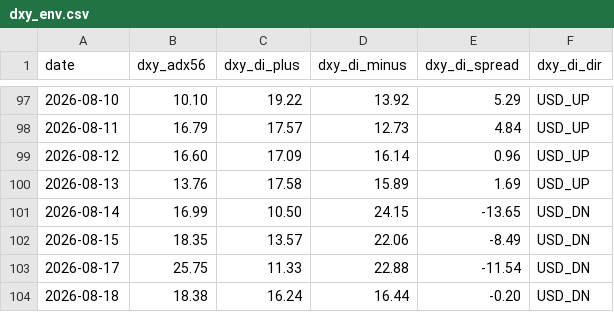
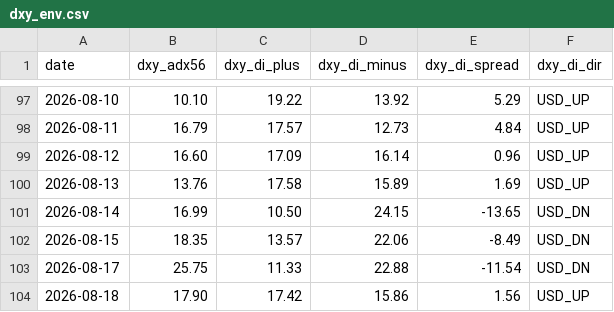
Before and after one commit to arokamiya98-svg/adxscore-heatmap, a CSV file: mt5_data/daily/dxy_env.csv, drawn as a sheet; only a part is shown, gaps mark what is left out.

Commit message:
data: VPS pool update 2026-08-18 22:00:10

```diff
--- a/mt5_data/daily/dxy_env.csv
+++ b/mt5_data/daily/dxy_env.csv
@@ -103,2 +103,2 @@
 2026-08-17,25.75,11.33,22.88,-11.54,USD_DN
-2026-08-18,18.38,16.24,16.44,-0.20,USD_DN
+2026-08-18,17.90,17.42,15.86,1.56,USD_UP
```
Also changed, not shown: mt5_data/ADX_Weekly_Above_v4.csv, mt5_data/daily/daily_aggregate.csv, 1 other file.
